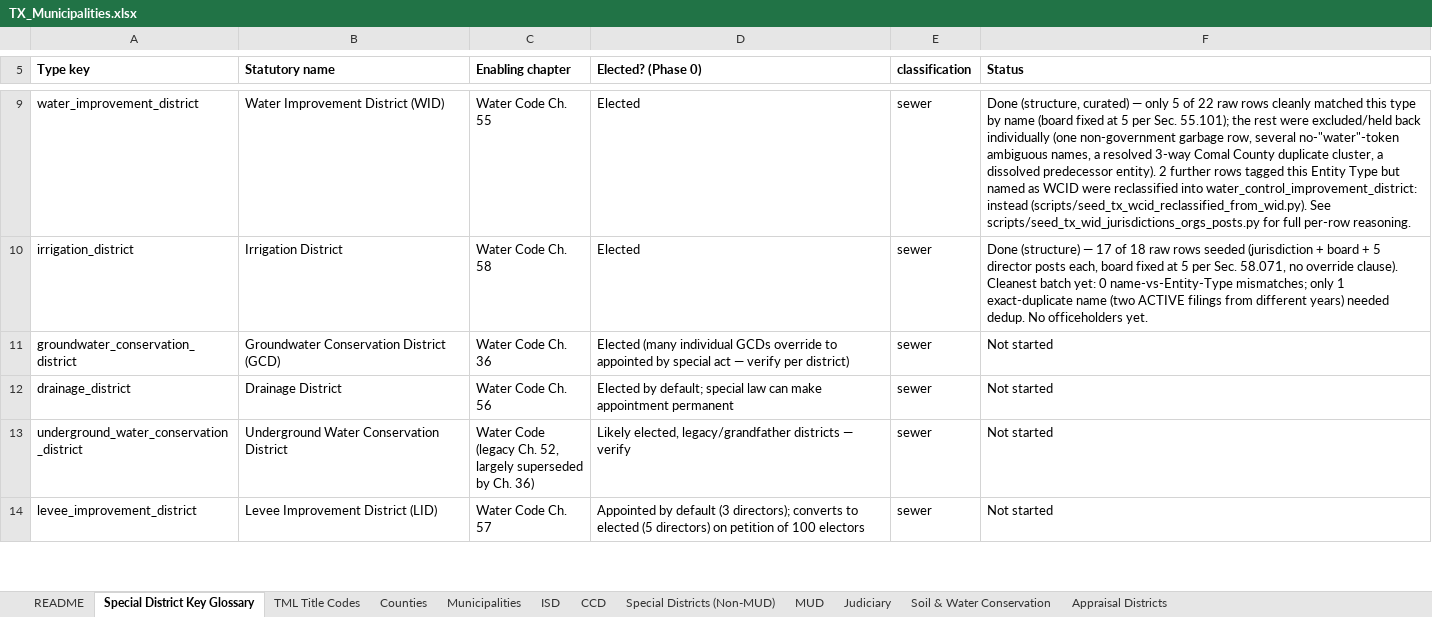
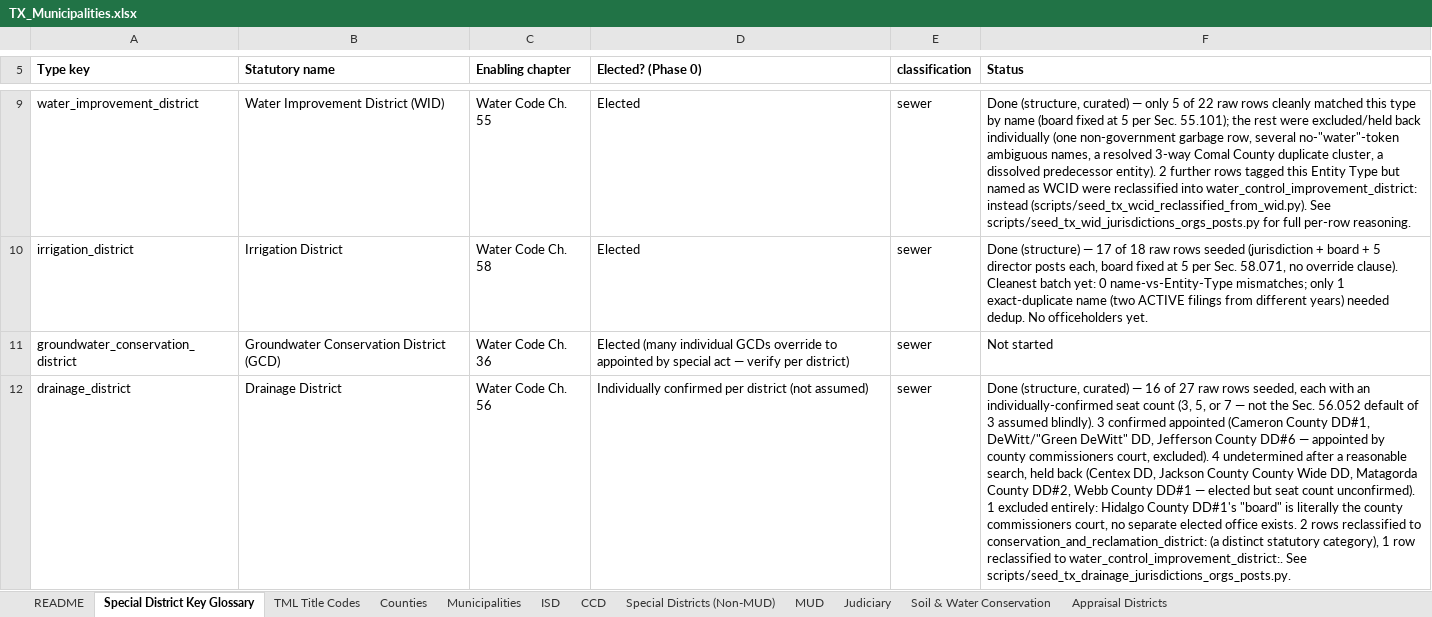
Before and after one commit to CivicMirror/Civic-Data, an Excel workbook: reference/TX Rolling Audit/TX_Municipalities.xlsx, sheet Special District Key Glossary, drawn as a sheet; only a part is shown, gaps mark what is left out; the shorter side is filled out with more unchanged rows; values as stored, in another font and other column widths than the file's, no borders; the diff covers the shown part only; the diff names each change by its address in the sheet, - before the commit and + after, or states it on an @@ line.

```diff
--- a/reference/TX Rolling Audit/TX_Municipalities.xlsx (sheet Special District Key Glossary)
+++ b/reference/TX Rolling Audit/TX_Municipalities.xlsx (sheet Special District Key Glossary)
-D12 (Elected? (Phase 0)): Elected by default; special law can make appointment permanent
+D12 (Elected? (Phase 0)): Individually confirmed per district (not assumed)
-F12 (Status): Not started
+F12 (Status): Done (structure, curated) — 16 of 27 raw rows seeded, each with an individually-confirmed seat count (3, 5, or 7 — not the Sec. 56.052 default of 3 assumed blindly). 3 confirmed appointed (Cameron County DD#1, DeWitt/"Green DeWitt" DD, Jefferson County DD#6 — appointed by county commissioners court, excluded). 4 undetermined after a reasonable search, held back (Centex DD, Jackson County County Wide DD, Matagorda County DD#2, Webb County DD#1 — elected but seat count unconfirmed). 1 excluded entirely: Hidalgo County DD#1's "board" is literally the county commissioners court, no separate elected office exists. 2 rows reclassified to conservation_and_reclamation_district: (a distinct statutory category), 1 row reclassified to water_control_improvement_district:. See scripts/seed_tx_drainage_jurisdictions_orgs_posts.py.
```
Also changed, not shown: 1 added row elsewhere in this sheet, sheet README.
